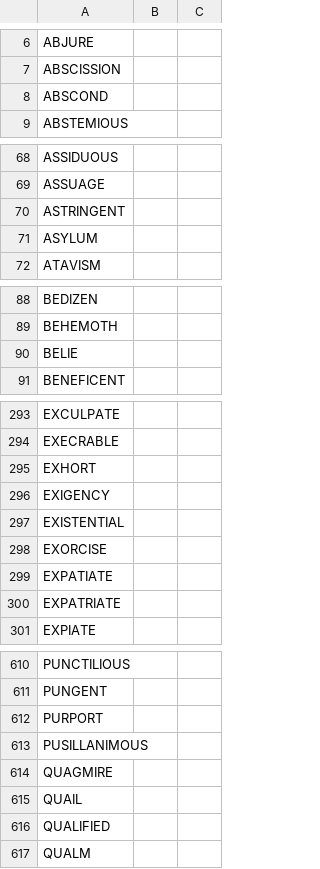
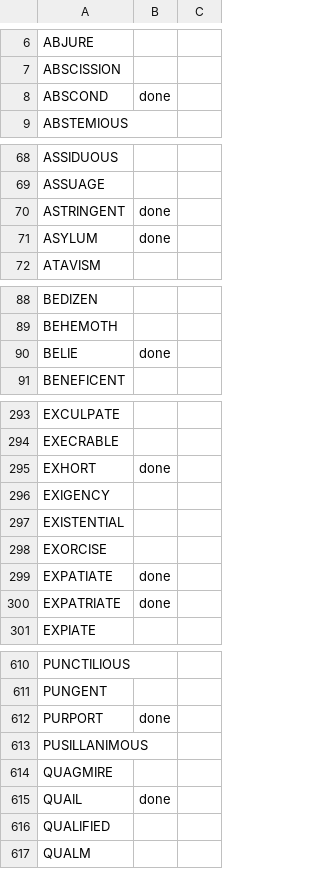
Before and after one commit to nikhilbchilwant/GREArticleScore, a CSV file: Barron800.csv, drawn as a sheet; only a part is shown, gaps mark what is left out; the diff covers the shown part only.

```diff
--- a/Barron800.csv
+++ b/Barron800.csv
@@ -7,3 +7,3 @@ ABJURE,
 ABSCISSION,
-ABSCOND,
+ABSCOND,done
 ABSTEMIOUS,
@@ -69,4 +69,4 @@ ASSIDUOUS,
 ASSUAGE,
-ASTRINGENT,
-ASYLUM,
+ASTRINGENT,done
+ASYLUM,done
 ATAVISM,
@@ -89,3 +89,3 @@ BEDIZEN,
 BEHEMOTH,
-BELIE,
+BELIE,done
 BENEFICENT,
@@ -294,3 +294,3 @@ EXCULPATE,
 EXECRABLE,
-EXHORT,
+EXHORT,done
 EXIGENCY,
@@ -298,4 +298,4 @@ EXISTENTIAL,
 EXORCISE,
-EXPATIATE,
-EXPATRIATE,
+EXPATIATE,done
+EXPATRIATE,done
 EXPIATE,
@@ -611,6 +611,6 @@ PUNCTILIOUS,
 PUNGENT,
-PURPORT,
+PURPORT,done
 PUSILLANIMOUS,
 QUAGMIRE,
-QUAIL,
+QUAIL,done
 QUALIFIED,
```
Also changed, not shown: 14 edited cells elsewhere in this file, 1 other file.
